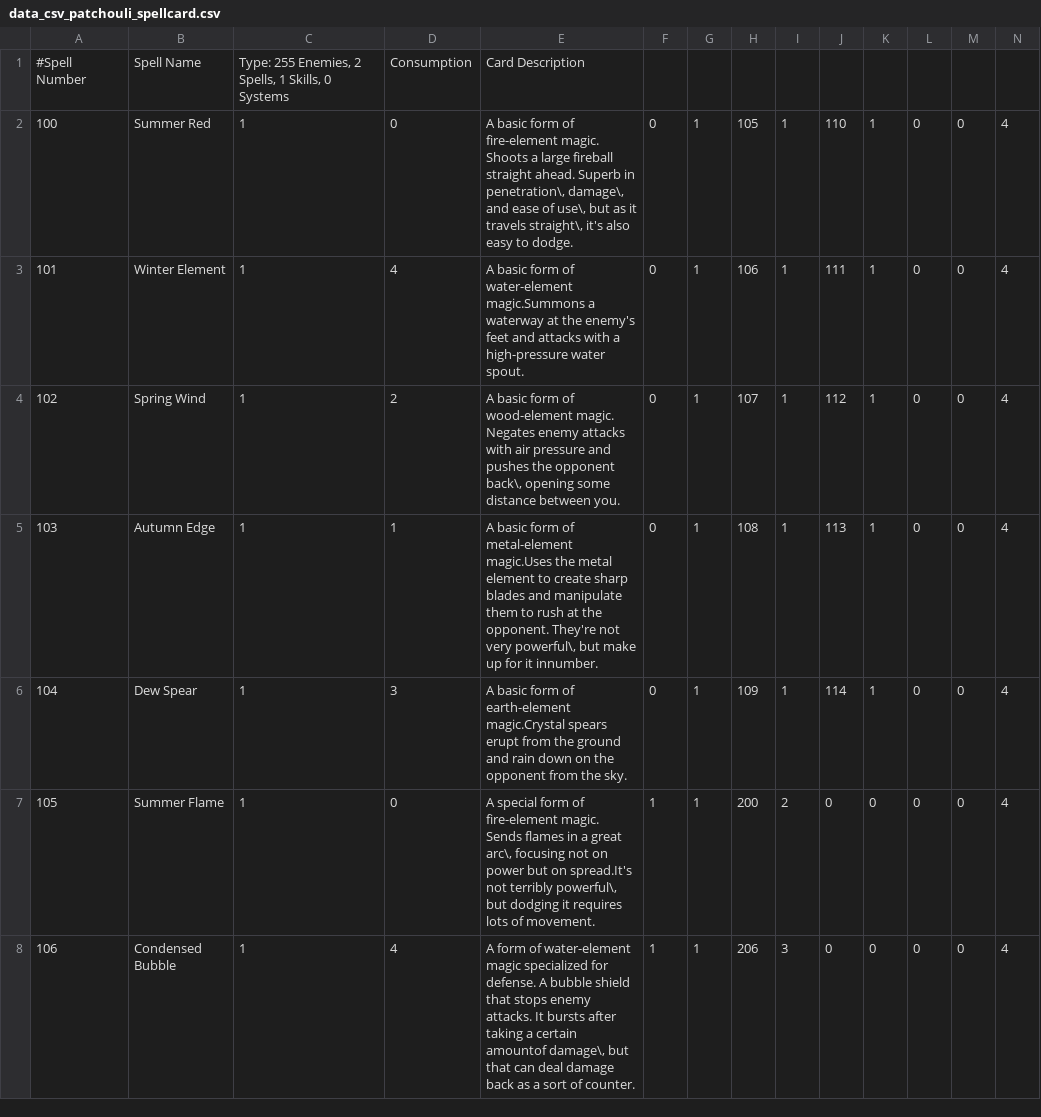
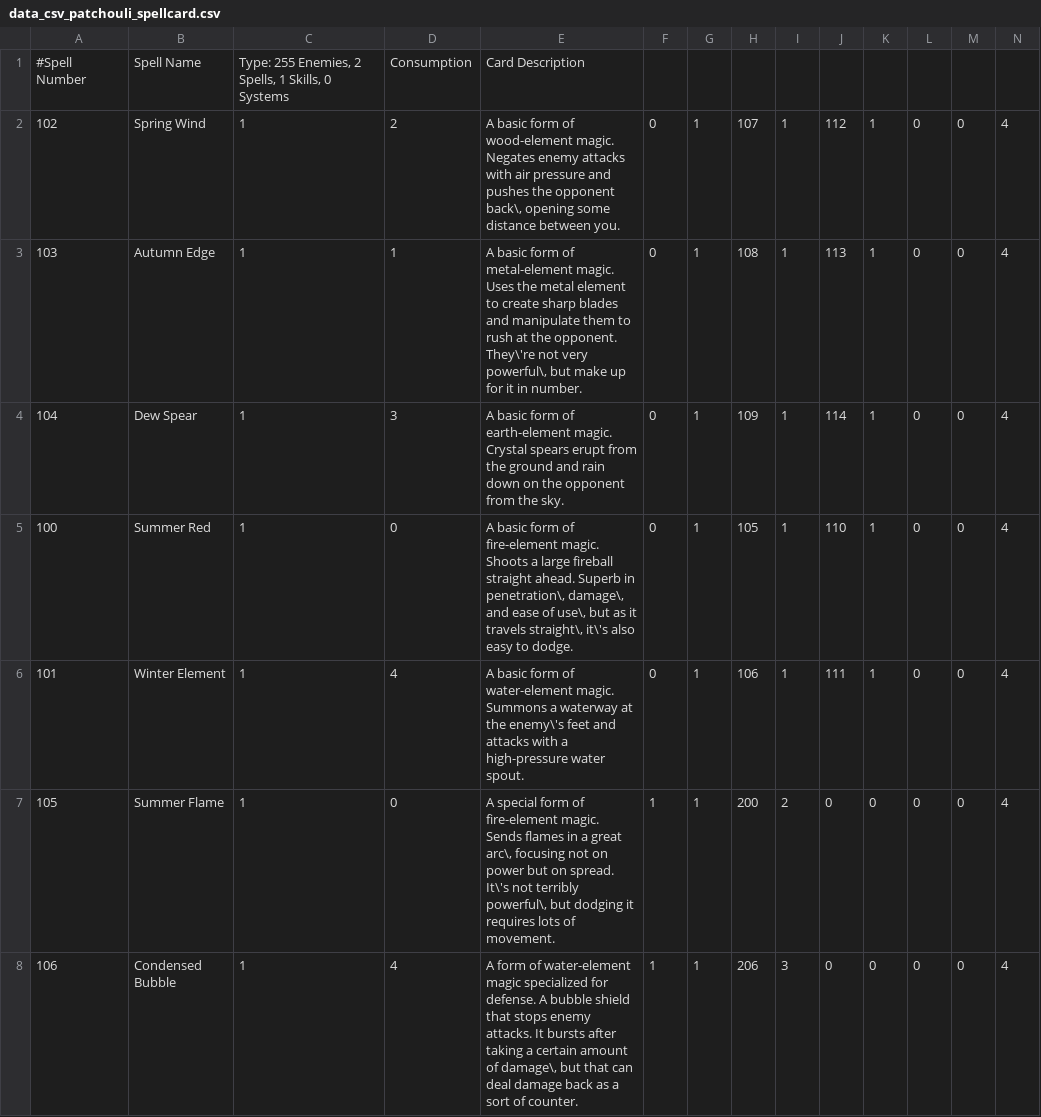
Before and after one commit to enebe-nb/th123intl, a CSV file: pack/en/data_csv_patchouli_spellcard.csv, drawn as a sheet; only a part is shown; removed rows and columns are numbered as before the commit, all else as after; rows hold the shown columns only; the diff covers the shown part only; the diff names each change by its address in the sheet, - before the commit and + after, or states it on an @@ line.

```diff
--- a/pack/en/data_csv_patchouli_spellcard.csv
+++ b/pack/en/data_csv_patchouli_spellcard.csv
-row 2: 100 | Summer Red | 1 | 0 | A basic form of fire-element magic. Shoots a large fireball straight ahead. Superb in penetration\, damage\, and ease of use\, but as it travels straight\, it's also easy to dodge. | 0 | 1 | 105 | 1 | 110 | 1 | 0 | 0 | 4
-row 3: 101 | Winter Element | 1 | 4 | A basic form of water-element magic.Summons a waterway at the enemy's feet and attacks with a high-pressure water spout. | 0 | 1 | 106 | 1 | 111 | 1 | 0 | 0 | 4
-E3: …of metal-element magic.Uses the metal element to create sharp blades and manipulate them to rush at the opponent. They're not very powerful\, but make up for it innumber.
+E3: …of metal-element magic. Uses the metal element to create sharp blades and manipulate them to rush at the opponent. They\'re not very powerful\, but make up for it in number.
-E4: …of earth-element magic.Crystal spears erupt…
+E4: …of earth-element magic. Crystal spears erupt…
+row 5: 100 | Summer Red | 1 | 0 | A basic form of fire-element magic. Shoots a large fireball straight ahead. Superb in penetration\, damage\, and ease of use\, but as it travels straight\, it\'s also easy to dodge. | 0 | 1 | 105 | 1 | 110 | 1 | 0 | 0 | 4
+row 6: 101 | Winter Element | 1 | 4 | A basic form of water-element magic. Summons a waterway at the enemy\'s feet and attacks with a high-pressure water spout. | 0 | 1 | 106 | 1 | 111 | 1 | 0 | 0 | 4
-E7: …but on spread.It's not terribly…
+E7: …but on spread. It\'s not terribly…
-E8: …a certain amountof damage\, but…
+E8: …a certain amount of damage\, but…
```
Also changed, not shown: 2 added rows, 2 removed rows, 2 moved rows and 13 edited cells elsewhere in this file, pack/en/data_csv_iku_spellcard.csv, pack/en/data_csv_sakuya_spellcard.csv, 18 other files.
